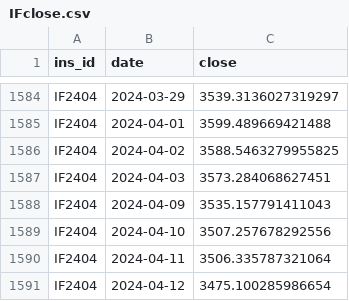
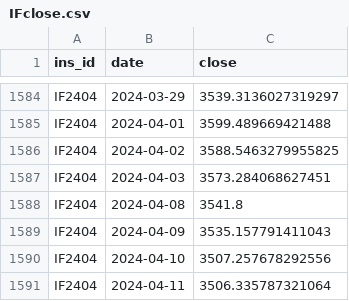
Before and after one commit to junshujiang/stochasticVolatility, a CSV file: data/IFclose.csv, drawn as a sheet; only a part is shown, gaps mark what is left out; the shorter side is filled out with more unchanged rows.

```diff
--- a/data/IFclose.csv
+++ b/data/IFclose.csv
@@ -1587,2 +1587,3 @@ IF2404,2024-04-02,3588.5463279955825
 IF2404,2024-04-03,3573.284068627451
+IF2404,2024-04-08,3541.8
 IF2404,2024-04-09,3535.157791411043
```
Also changed, not shown: 7 other files.
